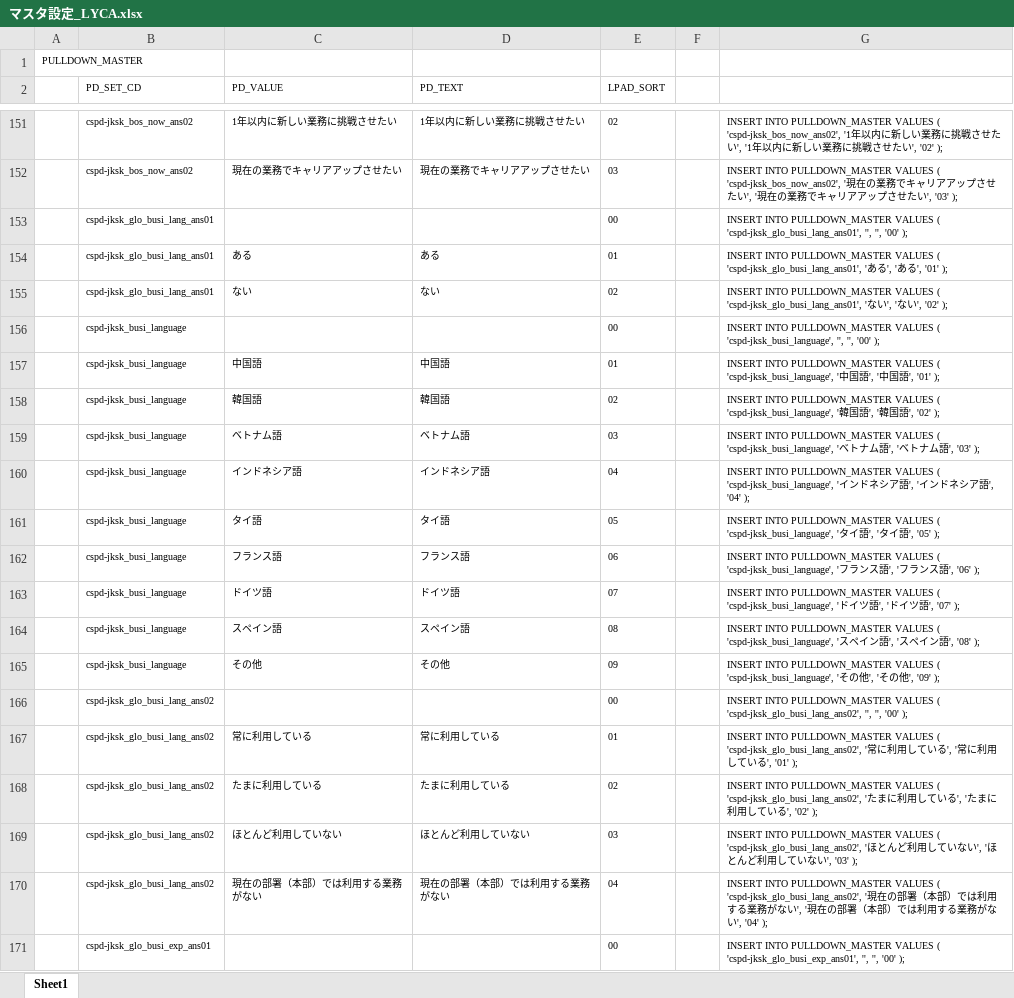
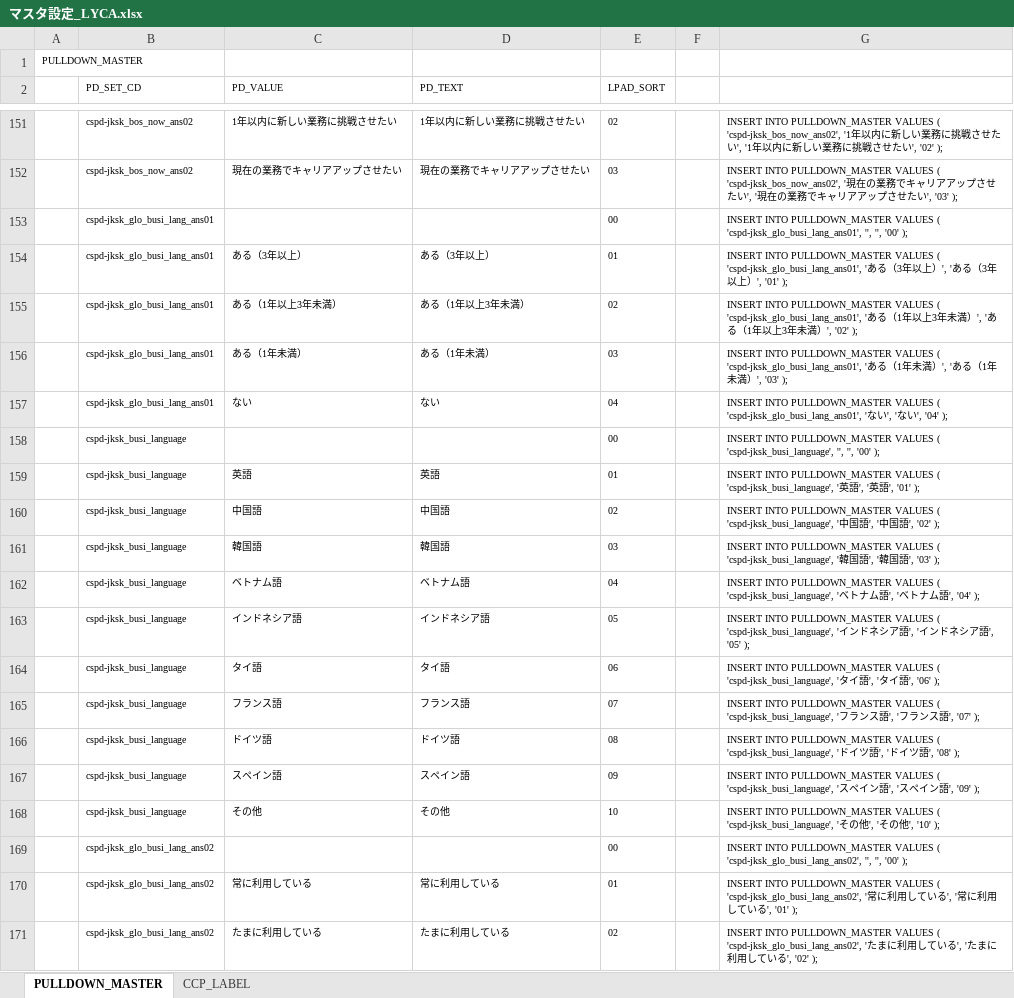
Before and after one commit to katsuyoshi-endou/myproject, an Excel workbook: マスタ設定_LYCA.xlsx, sheet PULLDOWN_MASTER, drawn as a sheet; only a part is shown, gaps mark what is left out; the shorter side is filled out with more unchanged rows; values as stored, in another font and other column widths than the file's, no borders; addresses are those after the commit; the diff covers the shown part only; the diff names each change by its address in the sheet, - before the commit and + after, or states it on an @@ line.

```diff
--- a/マスタ設定_LYCA.xlsx (sheet PULLDOWN_MASTER)
+++ b/マスタ設定_LYCA.xlsx (sheet PULLDOWN_MASTER)
-sheet tab: Sheet1
+sheet tab: PULLDOWN_MASTER
+sheet tab: CCP_LABEL
-C154 (PD_VALUE): ある
+C154 (PD_VALUE): ある（3年以上）
-D154 (PD_TEXT): ある
+D154 (PD_TEXT): ある（3年以上）
-G154: …ある', 'ある', '01'…
+G154: …ある（3年以上）', 'ある（3年以上）', '01'…
+row 155:  | cspd-jksk_glo_busi_lang_ans01 | ある（1年以上3年未満） | ある（1年以上3年未満） | 02 |  | INSERT INTO PULLDOWN_MASTER VALUES ( 'cspd-jksk_glo_busi_lang_ans01', 'ある（1年以上3年未満）', 'ある（1年以上3年未満）', '02' );
+row 156:  | cspd-jksk_glo_busi_lang_ans01 | ある（1年未満） | ある（1年未満） | 03 |  | INSERT INTO PULLDOWN_MASTER VALUES ( 'cspd-jksk_glo_busi_lang_ans01', 'ある（1年未満）', 'ある（1年未満）', '03' );
-E157 (LPAD_SORT): 02
+E157 (LPAD_SORT): 04
-G157: …い', '02' );
+G157: …い', '04' );
+row 159:  | cspd-jksk_busi_language | 英語 | 英語 | 01 |  | INSERT INTO PULLDOWN_MASTER VALUES ( 'cspd-jksk_busi_language', '英語', '英語', '01' );
-E160 (LPAD_SORT): 01
+E160 (LPAD_SORT): 02
-G160: …語', '01' );
+G160: …語', '02' );
-E161 (LPAD_SORT): 02
+E161 (LPAD_SORT): 03
-G161: …語', '02' );
+G161: …語', '03' );
-E162 (LPAD_SORT): 03
+E162 (LPAD_SORT): 04
-G162: …語', '03' );
+G162: …語', '04' );
-E163 (LPAD_SORT): 04
+E163 (LPAD_SORT): 05
-G163: …語', '04' );
+G163: …語', '05' );
-E164 (LPAD_SORT): 05
+E164 (LPAD_SORT): 06
-G164: …語', '05' );
+G164: …語', '06' );
-E165 (LPAD_SORT): 06
+E165 (LPAD_SORT): 07
-G165: …語', '06' );
+G165: …語', '07' );
-E166 (LPAD_SORT): 07
+E166 (LPAD_SORT): 08
-G166: …語', '07' );
+G166: …語', '08' );
-E167 (LPAD_SORT): 08
+E167 (LPAD_SORT): 09
-G167: …語', '08' );
+G167: …語', '09' );
-E168 (LPAD_SORT): 09
+E168 (LPAD_SORT): 10
-G168: …他', '09' );
+G168: …他', '10' );
```
Also changed, not shown: 9 added rows, 3 moved rows and 6 edited cells elsewhere in this sheet, formulas that keep their value, マスタ設定_LYSH.xlsm.
